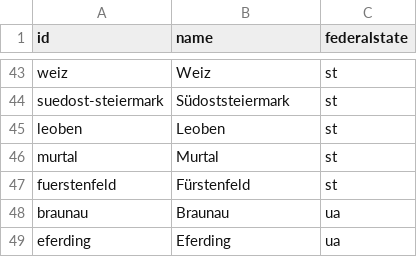
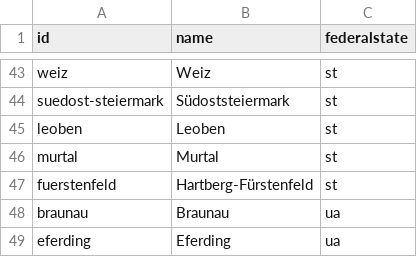
Before and after one commit to JPromi/operation-point, a CSV file: src/main/resources/mapping/district-mapping.csv, drawn as a sheet; only a part is shown, gaps mark what is left out.

```diff
--- a/src/main/resources/mapping/district-mapping.csv
+++ b/src/main/resources/mapping/district-mapping.csv
@@ -46,3 +46,3 @@ leoben,Leoben,st
 murtal,Murtal,st
-fuerstenfeld,Fürstenfeld,st
+fuerstenfeld,Hartberg-Fürstenfeld,st
 braunau,Braunau,ua
```
Also changed, not shown: 2 other files.
